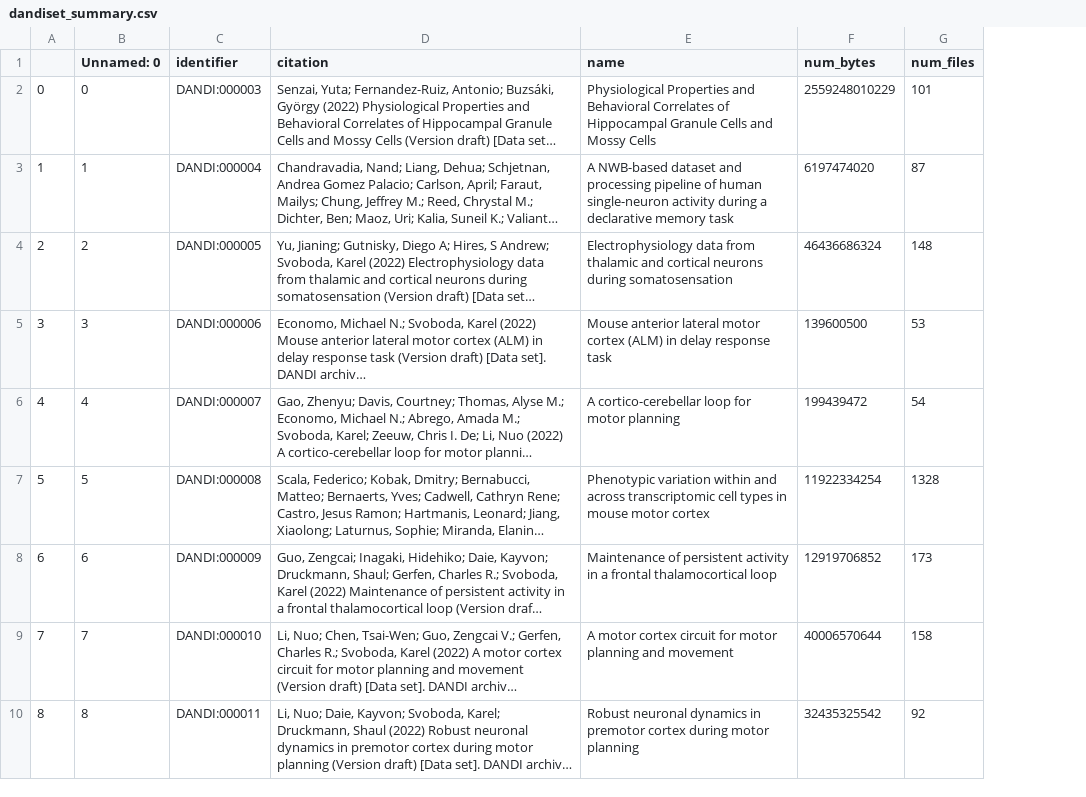
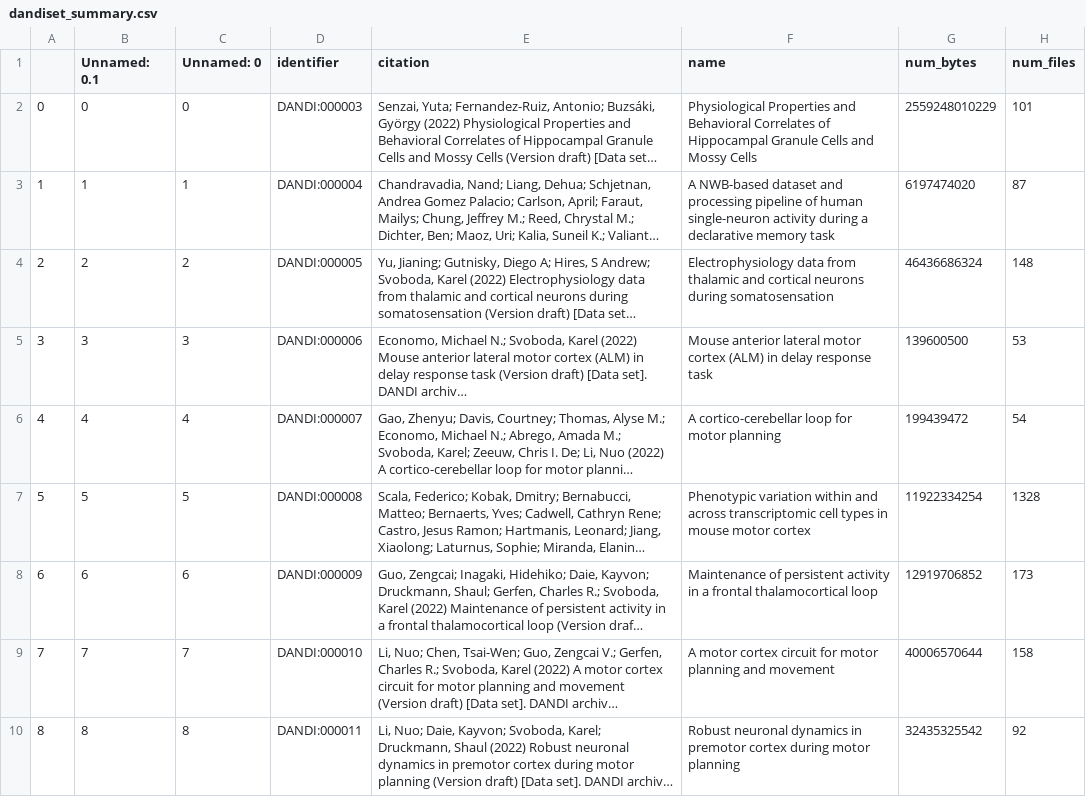
Before and after one commit to OpenSourceBrain/DANDIArchiveShowcase, a CSV file: dandiset_summary.csv, drawn as a sheet; only a part is shown; long unchanged cells end in …; the diff names each change by its address in the sheet, - before the commit and + after, or states it on an @@ line.

```diff
--- a/dandiset_summary.csv
+++ b/dandiset_summary.csv
+column B (Unnamed: 0.1), rows 2-10: 0 | 1 | 2 | 3 | 4 | 5 | 6 | 7 | 8
```
Also changed, not shown: dandiset_summary_readme.csv, 3 other files.
